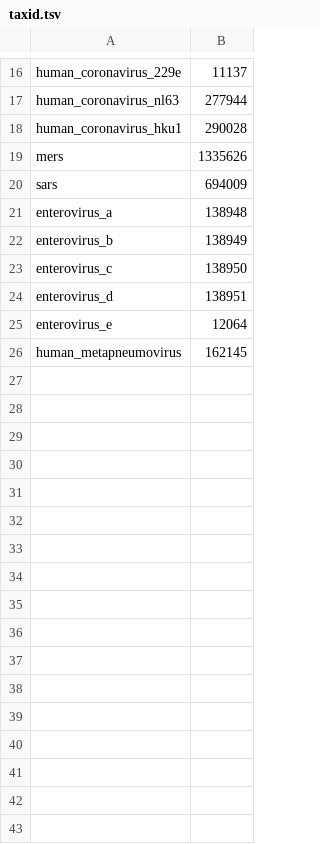
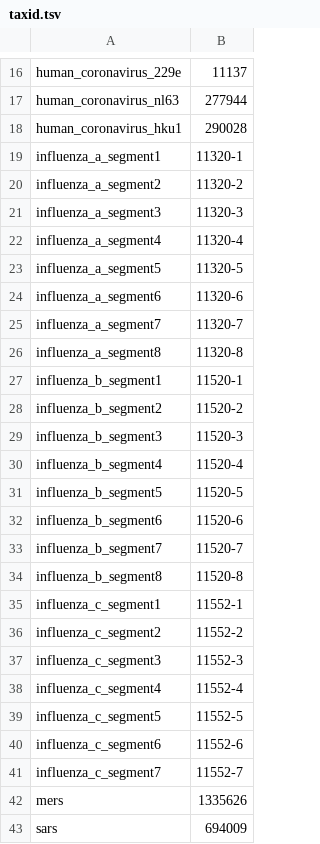
Before and after one commit to broadinstitute/hybsel-design-runs, a TSV file: probe-sets/respiratory/2020-01/input/taxid.tsv, drawn as a sheet; only a part is shown, gaps mark what is left out; the shorter side is filled out with more unchanged rows.

Commit message:
Prepare to add influenza to respiratory design
With influenza, the 50,000 probe set design will not be possible.

```diff
--- a/probe-sets/respiratory/2020-01/input/taxid.tsv
+++ b/probe-sets/respiratory/2020-01/input/taxid.tsv
@@ -18,2 +18,25 @@ human_coronavirus_nl63	277944
 human_coronavirus_hku1	290028
+influenza_a_segment1	11320-1
+influenza_a_segment2	11320-2
+influenza_a_segment3	11320-3
+influenza_a_segment4	11320-4
+influenza_a_segment5	11320-5
+influenza_a_segment6	11320-6
+influenza_a_segment7	11320-7
+influenza_a_segment8	11320-8
+influenza_b_segment1	11520-1
+influenza_b_segment2	11520-2
+influenza_b_segment3	11520-3
+influenza_b_segment4	11520-4
+influenza_b_segment5	11520-5
+influenza_b_segment6	11520-6
+influenza_b_segment7	11520-7
+influenza_b_segment8	11520-8
+influenza_c_segment1	11552-1
+influenza_c_segment2	11552-2
+influenza_c_segment3	11552-3
+influenza_c_segment4	11552-4
+influenza_c_segment5	11552-5
+influenza_c_segment6	11552-6
+influenza_c_segment7	11552-7
 mers	1335626
```
Also changed, not shown: 4 other files.
